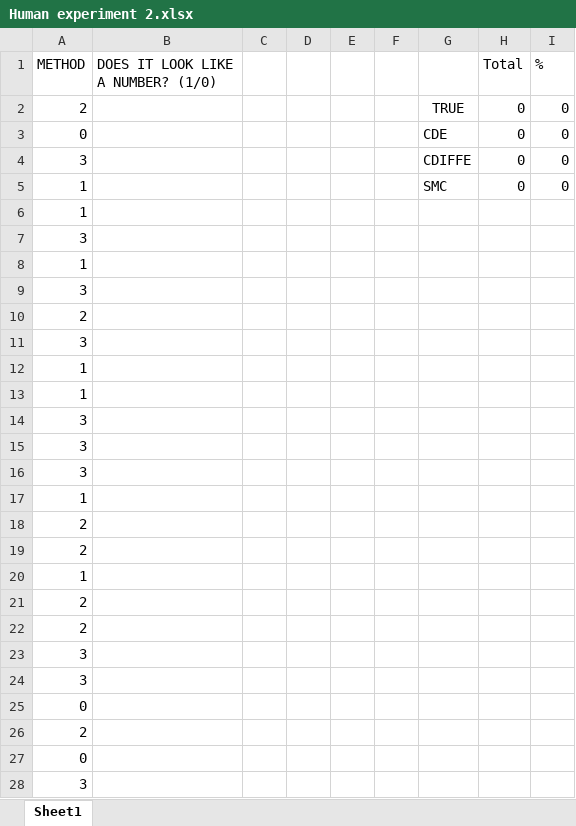
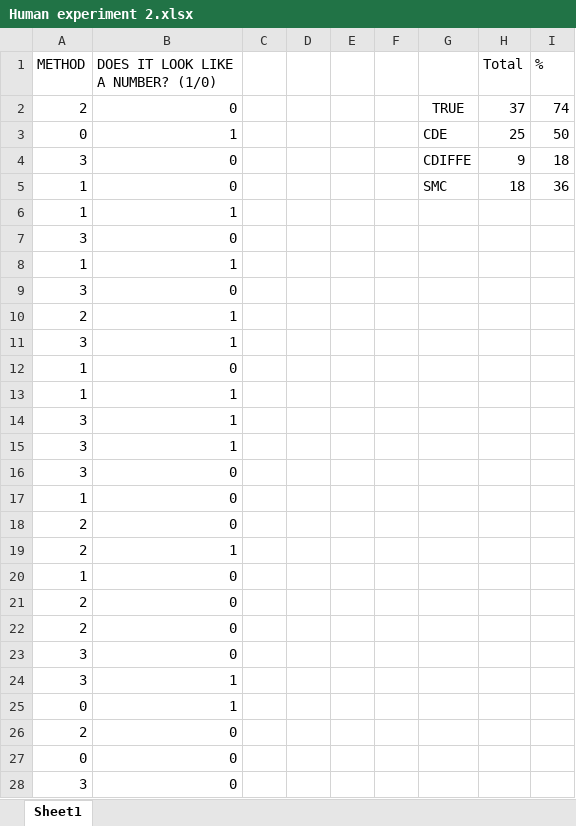
Before and after one commit to harrya32/conditional_diffusion_simulation, an Excel workbook: Human experiment 2.xlsx, sheet Sheet1, drawn as a sheet; only a part is shown; values as stored, in another font and other column widths than the file's, no borders; the diff covers the shown part only; the diff names each change by its address in the sheet, - before the commit and + after, or states it on an @@ line.

```diff
--- a/Human experiment 2.xlsx (sheet Sheet1)
+++ b/Human experiment 2.xlsx (sheet Sheet1)
-B2: (empty)
+B2: 0
-H2 (Total): 0
+H2 (Total): 37
-I2 (%): 0
+I2 (%): 74
-B3: (empty)
+B3: 1
-H3 (Total): 0
+H3 (Total): 25
-I3 (%): 0
+I3 (%): 50
-B4:B5: (empty)
+B4:B5: 0
-H4 (Total): 0
+H4 (Total): 9
-I4 (%): 0
+I4 (%): 18
-H5 (Total): 0
+H5 (Total): 18
-I5 (%): 0
+I5 (%): 36
-B6: (empty)
+B6: 1
-B7: (empty)
+B7: 0
-B8: (empty)
+B8: 1
-B9: (empty)
+B9: 0
-B10:B11: (empty)
+B10:B11: 1
-B12: (empty)
+B12: 0
-B13:B15: (empty)
+B13:B15: 1
-B16:B18: (empty)
+B16:B18: 0
-B19: (empty)
+B19: 1
-B20:B23: (empty)
+B20:B23: 0
-B24:B25: (empty)
+B24:B25: 1
-B26:B28: (empty)
+B26:B28: 0
```
Also changed, not shown: 173 edited cells elsewhere in this sheet, Human experiment 1.xlsx, 5 other files.
